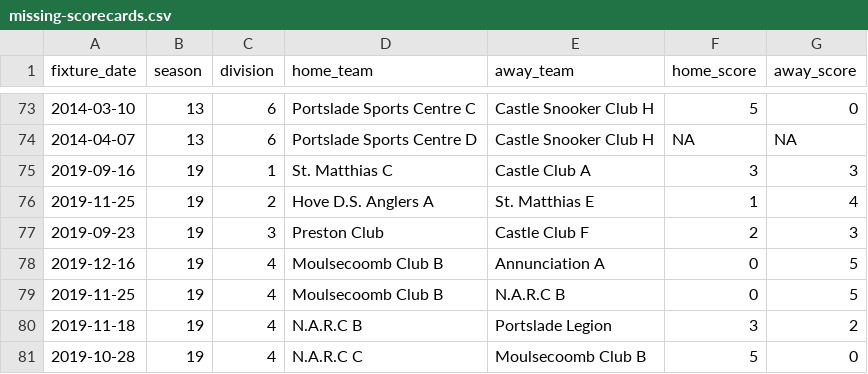
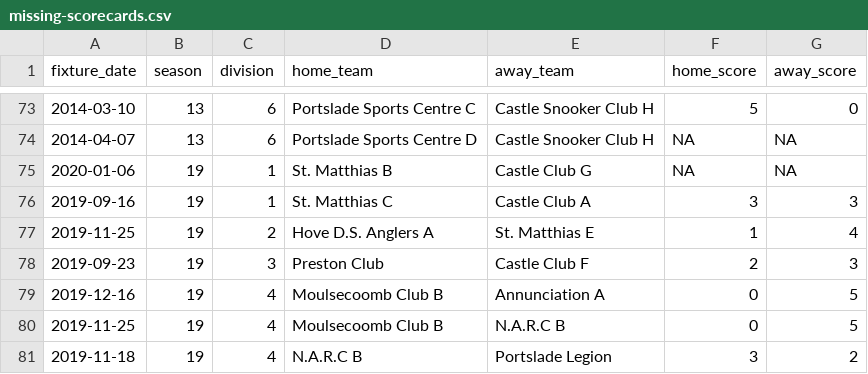
Before and after one commit to sheepworrier/bhdbsl, a CSV file: missing-scorecards.csv, drawn as a sheet; only a part is shown, gaps mark what is left out; the shorter side is filled out with more unchanged rows.

```diff
--- a/missing-scorecards.csv
+++ b/missing-scorecards.csv
@@ -74,2 +74,3 @@ fixture_date,season,division,home_team,away_team,home_score,away_score
 2014-04-07,13,6,Portslade Sports Centre D,Castle Snooker Club H,NA,NA
+2020-01-06,19,1,St. Matthias B,Castle Club G,NA,NA
 2019-09-16,19,1,St. Matthias C,Castle Club  A,3,3
```
Also changed, not shown: New-website-breaks.csv, New-website-match-scores.csv, 5 other files.
